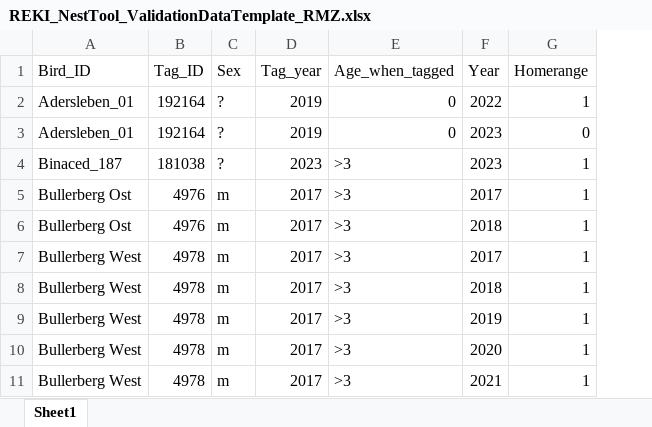
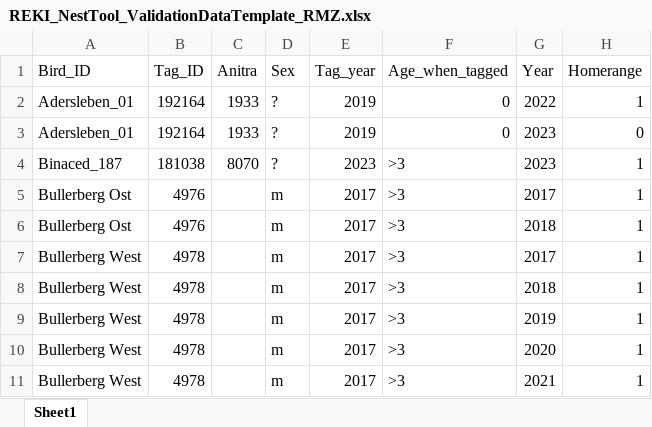
Before and after one commit to Vogelwarte/NestTool, an Excel workbook: data/REKI_NestTool_ValidationDataTemplate_RMZ.xlsx, sheet Sheet1, drawn as a sheet; only a part is shown; values as stored, in another font and other column widths than the file's, no borders; the diff names each change by its address in the sheet, - before the commit and + after, or states it on an @@ line.

Commit message:
added more validation data
downloaded from ANITRA and processed sepaarately to add to validation data

```diff
--- a/data/REKI_NestTool_ValidationDataTemplate_RMZ.xlsx (sheet Sheet1)
+++ b/data/REKI_NestTool_ValidationDataTemplate_RMZ.xlsx (sheet Sheet1)
+column C (Anitra), rows 2-4: 1933 | 1933 | 8070
```
Also changed, not shown: 3 other files.
